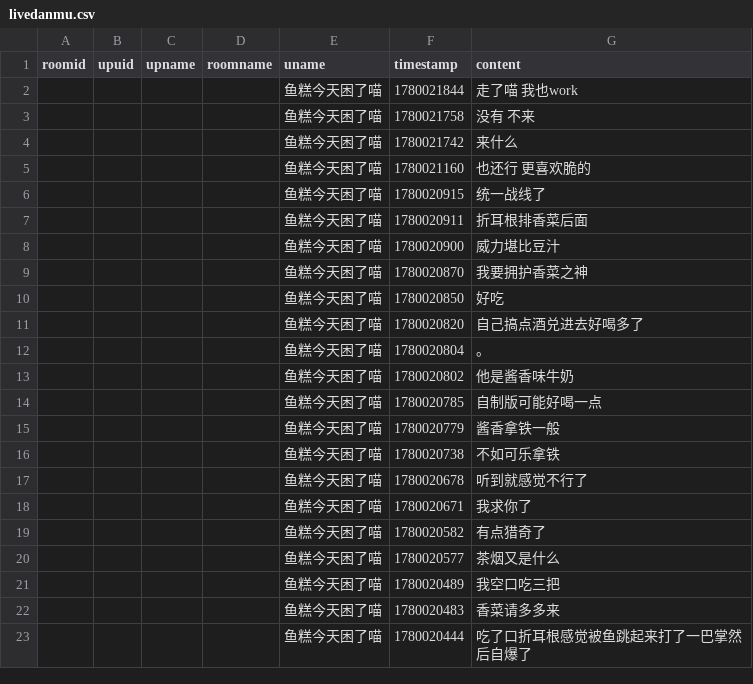
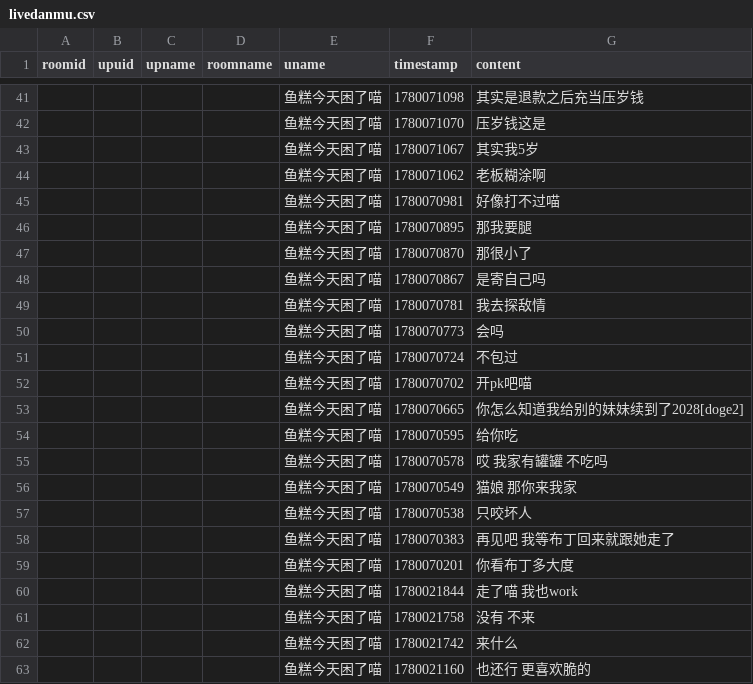
Before and after one commit to YurenHao0426/MuxianDanmuHistory, a CSV file: livedanmu.csv, drawn as a sheet; only a part is shown, gaps mark what is left out; the shorter side is filled out with more unchanged rows; the diff covers the shown part only.

```diff
--- a/livedanmu.csv
+++ b/livedanmu.csv
@@ -2 +41,20 @@ roomid,upuid,upname,roomname,uname,timestamp,content
+"","","","","鱼糕今天困了喵",1780071098,"其实是退款之后充当压岁钱"
+"","","","","鱼糕今天困了喵",1780071070,"压岁钱这是"
+"","","","","鱼糕今天困了喵",1780071067,"其实我5岁"
+"","","","","鱼糕今天困了喵",1780071062,"老板糊涂啊"
+"","","","","鱼糕今天困了喵",1780070981,"好像打不过喵"
+"","","","","鱼糕今天困了喵",1780070895,"那我要腿"
+"","","","","鱼糕今天困了喵",1780070870,"那很小了"
+"","","","","鱼糕今天困了喵",1780070867,"是寄自己吗"
+"","","","","鱼糕今天困了喵",1780070781,"我去探敌情"
+"","","","","鱼糕今天困了喵",1780070773,"会吗"
+"","","","","鱼糕今天困了喵",1780070724,"不包过"
+"","","","","鱼糕今天困了喵",1780070702,"开pk吧喵"
+"","","","","鱼糕今天困了喵",1780070665,"你怎么知道我给别的妹妹续到了2028[doge2]"
+"","","","","鱼糕今天困了喵",1780070595,"给你吃"
+"","","","","鱼糕今天困了喵",1780070578,"哎 我家有罐罐 不吃吗"
+"","","","","鱼糕今天困了喵",1780070549,"猫娘 那你来我家"
+"","","","","鱼糕今天困了喵",1780070538,"只咬坏人"
+"","","","","鱼糕今天困了喵",1780070383,"再见吧 我等布丁回来就跟她走了"
+"","","","","鱼糕今天困了喵",1780070201,"你看布丁多大度"
 "","","","","鱼糕今天困了喵",1780021844,"走了喵 我也work"
```
Also changed, not shown: 39 added rows elsewhere in this file.
